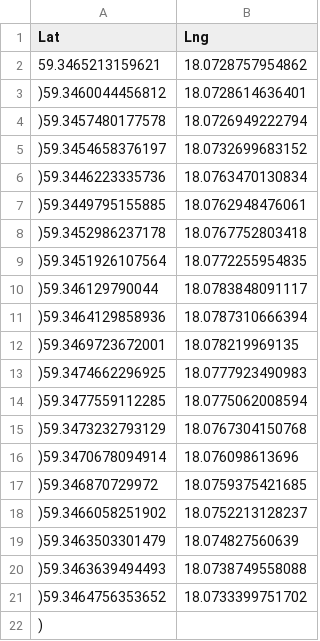
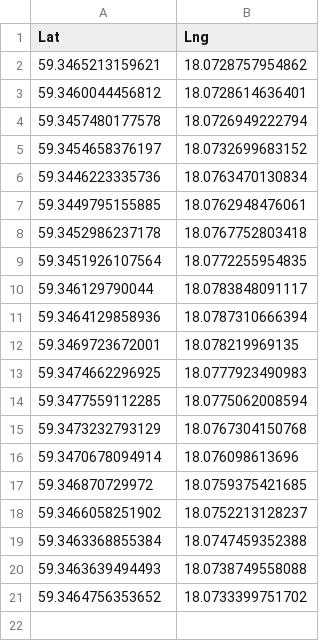
Before and after one commit to MaxKrog/Waypoint-tracker, a CSV file: node/CSV/Undersokningsrutt.csv, drawn as a sheet.

```diff
--- a/node/CSV/Undersokningsrutt.csv
+++ b/node/CSV/Undersokningsrutt.csv
@@ -2,21 +2,20 @@ Lat,Lng
 59.3465213159621,18.0728757954862
-)59.3460044456812,18.0728614636401
-)59.3457480177578,18.0726949222794
-)59.3454658376197,18.0732699683152
-)59.3446223335736,18.0763470130834
-)59.3449795155885,18.0762948476061
-)59.3452986237178,18.0767752803418
-)59.3451926107564,18.0772255954835
-)59.346129790044,18.0783848091117
-)59.3464129858936,18.0787310666394
-)59.3469723672001,18.078219969135
-)59.3474662296925,18.0777923490983
-)59.3477559112285,18.0775062008594
-)59.3473232793129,18.0767304150768
-)59.3470678094914,18.076098613696
-)59.346870729972,18.0759375421685
-)59.3466058251902,18.0752213128237
-)59.3463503301479,18.074827560639
-)59.3463639494493,18.0738749558088
-)59.3464756353652,18.0733399751702
-)
+59.3460044456812,18.0728614636401
+59.3457480177578,18.0726949222794
+59.3454658376197,18.0732699683152
+59.3446223335736,18.0763470130834
+59.3449795155885,18.0762948476061
+59.3452986237178,18.0767752803418
+59.3451926107564,18.0772255954835
+59.346129790044,18.0783848091117
+59.3464129858936,18.0787310666394
+59.3469723672001,18.078219969135
+59.3474662296925,18.0777923490983
+59.3477559112285,18.0775062008594
+59.3473232793129,18.0767304150768
+59.3470678094914,18.076098613696
+59.346870729972,18.0759375421685
+59.3466058251902,18.0752213128237
+59.3463368855384,18.0747459352388
+59.3463639494493,18.0738749558088
+59.3464756353652,18.0733399751702
```
Also changed, not shown: 4 other files.
